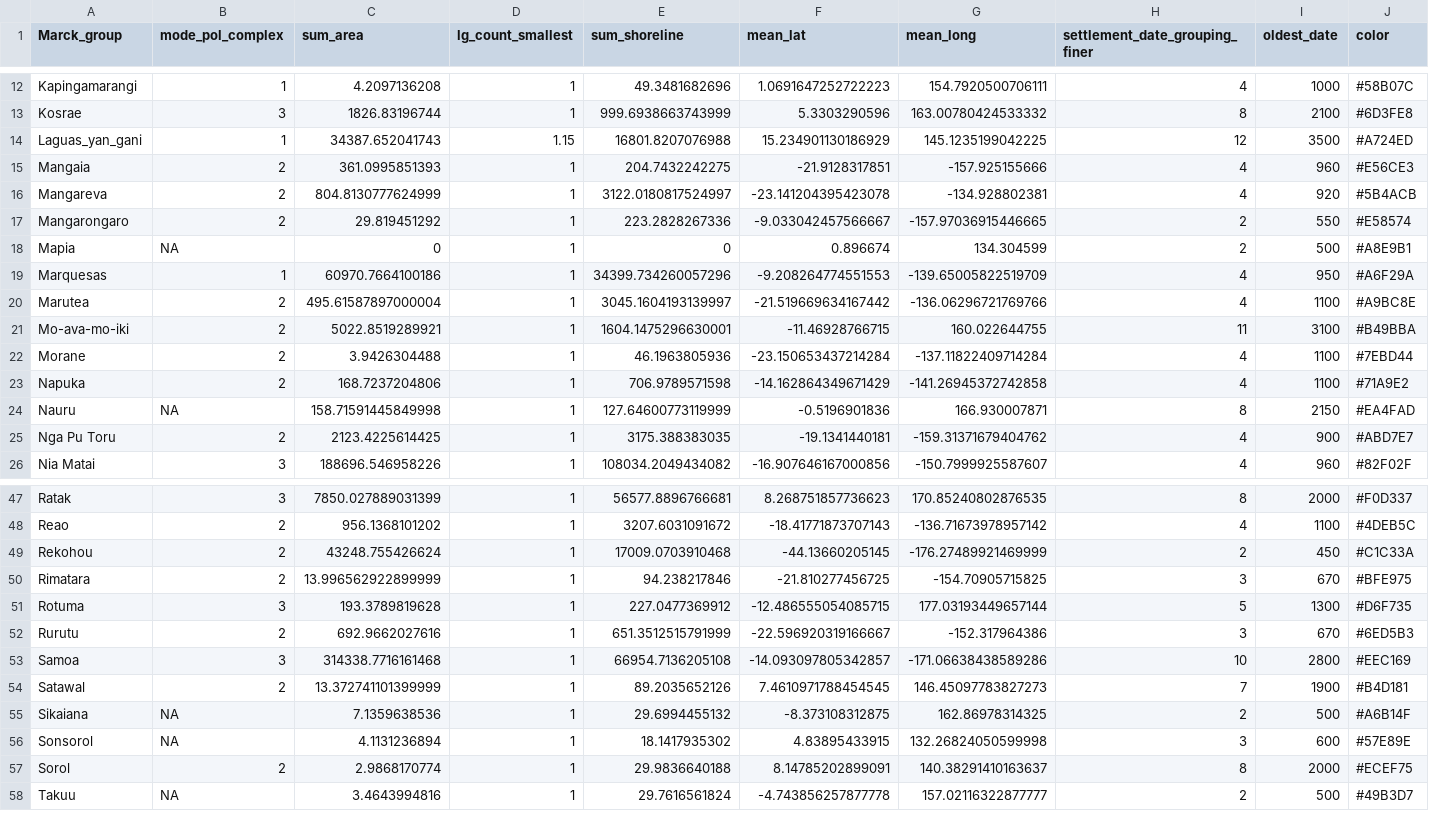
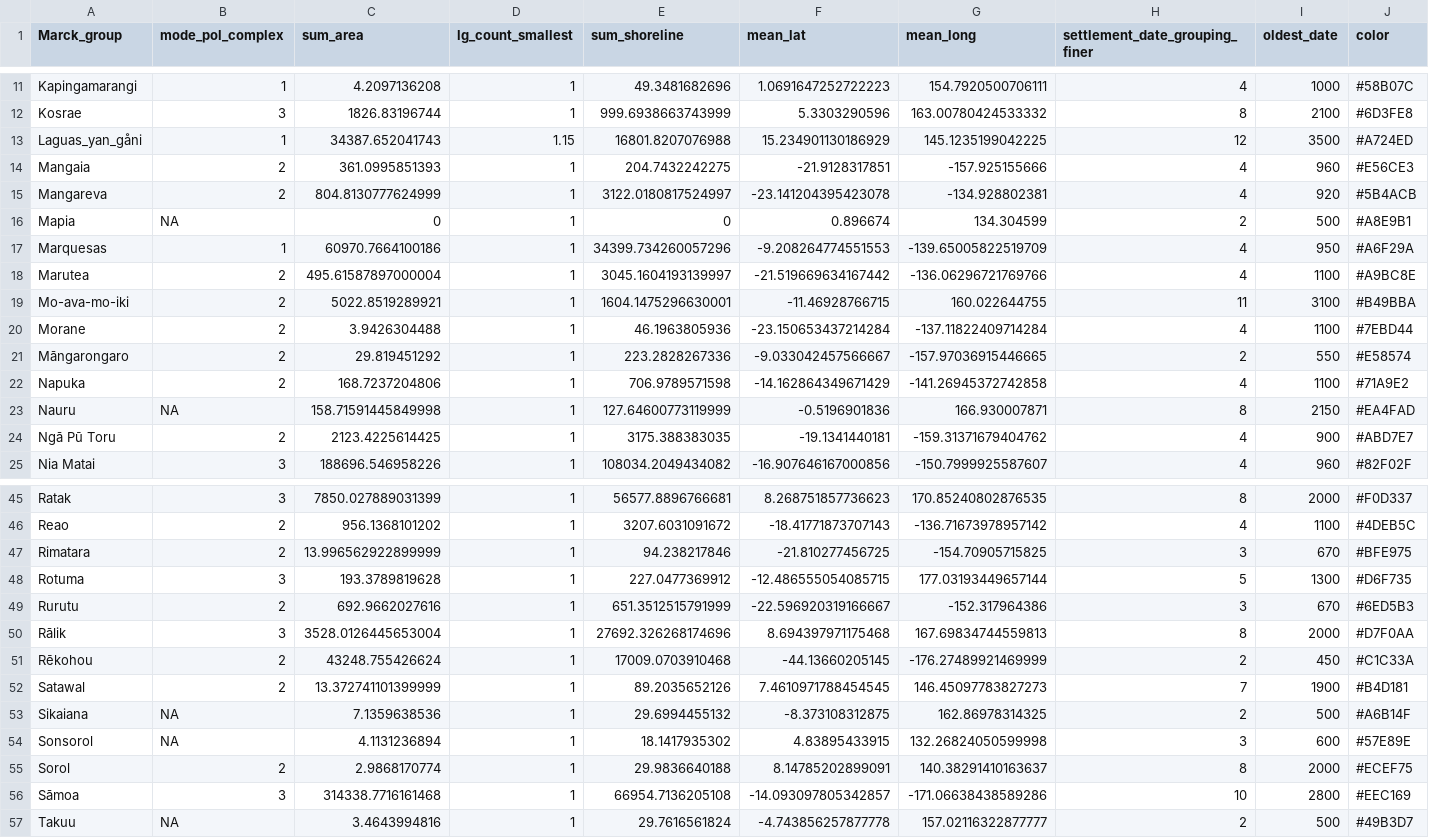
Before and after one commit to HedvigS/predicting_number_lgs_in_remote_oceania, a TSV file: code/output/processed_data/RO_Hedvig_aggregate_marck_group.tsv, drawn as a sheet; only a part is shown, gaps mark what is left out; removed rows and columns are numbered as before the commit, all else as after; rows hold the shown columns only; the diff covers the shown part only; the diff names each change by its address in the sheet, - before the commit and + after, or states it on an @@ line.

```diff
--- a/code/output/processed_data/RO_Hedvig_aggregate_marck_group.tsv
+++ b/code/output/processed_data/RO_Hedvig_aggregate_marck_group.tsv
-A13 (Marck_group): Laguas_yan_gani
+A13 (Marck_group): Laguas_yan_gåni
-row 17: Mangarongaro | 2 | 29.819451292 | 1 | 223.2828267336 | -9.033042457566667 | -157.97036915446665 | 2 | 550 | #E58574
+row 21: Māngarongaro | 2 | 29.819451292 | 1 | 223.2828267336 | -9.033042457566667 | -157.97036915446665 | 2 | 550 | #E58574
-A24 (Marck_group): Nga Pu Toru
+A24 (Marck_group): Ngā Pū Toru
-row 49: Rekohou | 2 | 43248.755426624 | 1 | 17009.0703910468 | -44.13660205145 | -176.27489921469999 | 2 | 450 | #C1C33A
-row 53: Samoa | 3 | 314338.7716161468 | 1 | 66954.7136205108 | -14.093097805342857 | -171.06638438589286 | 10 | 2800 | #EEC169
+row 50: Rālik | 3 | 3528.0126445653004 | 1 | 27692.326268174696 | 8.694397971175468 | 167.69834744559813 | 8 | 2000 | #D7F0AA
+row 51: Rēkohou | 2 | 43248.755426624 | 1 | 17009.0703910468 | -44.13660205145 | -176.27489921469999 | 2 | 450 | #C1C33A
+row 56: Sāmoa | 3 | 314338.7716161468 | 1 | 66954.7136205108 | -14.093097805342857 | -171.06638438589286 | 10 | 2800 | #EEC169
```
Also changed, not shown: 1 added row and 2 removed rows elsewhere in this file, code/data/island_group_settlement_date.tsv, code/output/processed_data/RO_Hedvig_aggregate_SBZR_group.tsv, 6 other files.
